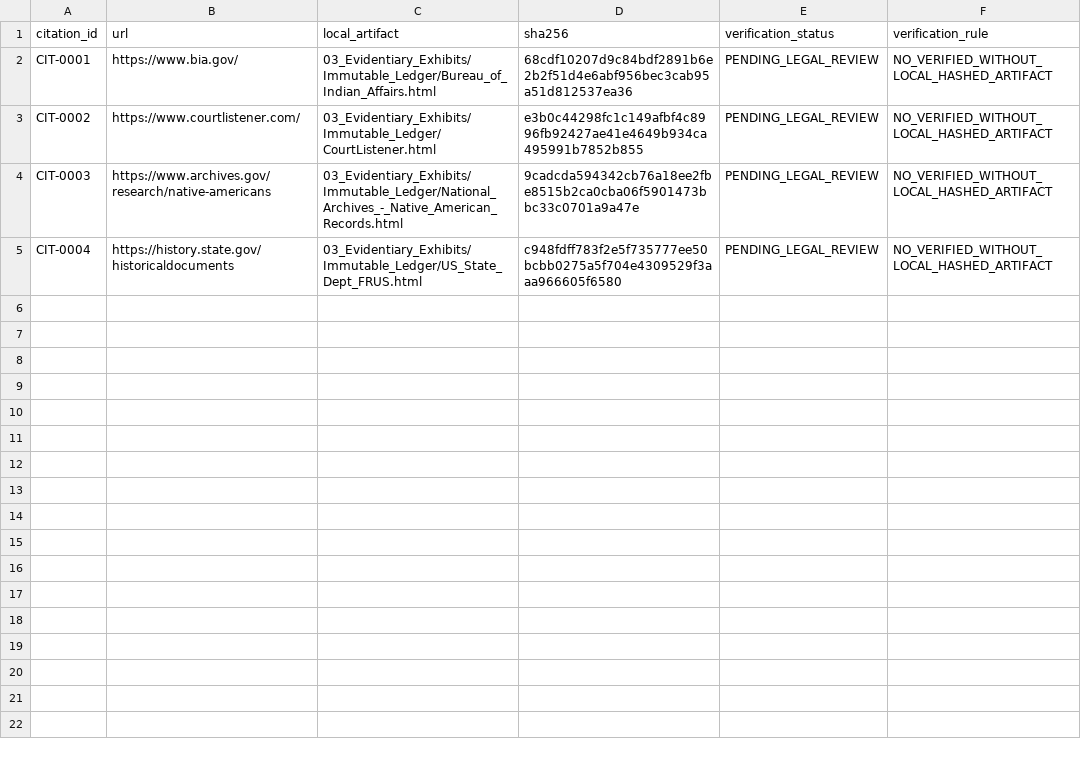
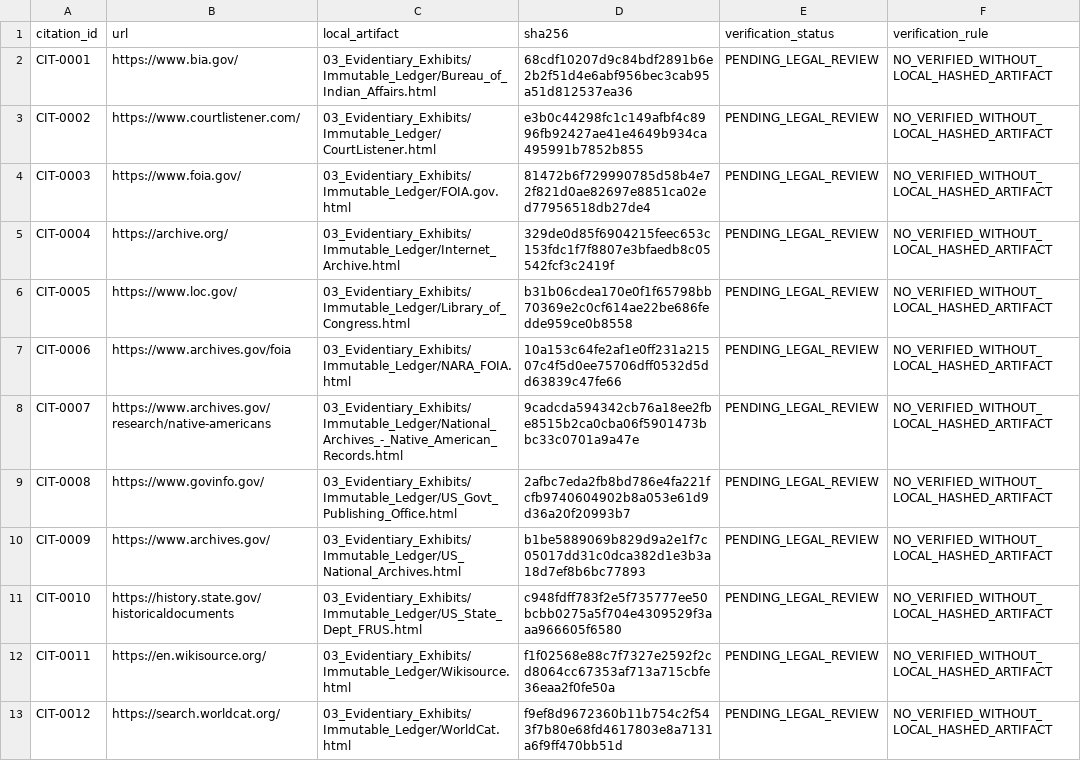
Before and after one commit to GlobalRestitutionAlliance/turtle-island-us-mt-confederated-salish-and-kootenai-tribes--master-litigation, a CSV file: 03_Evidentiary_Exhibits/CITATION_INDEX.csv, drawn as a sheet.

Commit message:
Batch 2b: harvest expanded sources, citations, manifests

```diff
--- a/03_Evidentiary_Exhibits/CITATION_INDEX.csv
+++ b/03_Evidentiary_Exhibits/CITATION_INDEX.csv
@@ -3,3 +3,11 @@ CIT-0001,https://www.bia.gov/,03_Evidentiary_Exhibits/Immutable_Ledger/Bureau_of
 CIT-0002,https://www.courtlistener.com/,03_Evidentiary_Exhibits/Immutable_Ledger/CourtListener.html,e3b0c44298fc1c149afbf4c8996fb92427ae41e4649b934ca495991b7852b855,PENDING_LEGAL_REVIEW,NO_VERIFIED_WITHOUT_LOCAL_HASHED_ARTIFACT
-CIT-0003,https://www.archives.gov/research/native-americans,03_Evidentiary_Exhibits/Immutable_Ledger/National_Archives_-_Native_American_Records.html,9cadcda594342cb76a18ee2fbe8515b2ca0cba06f5901473bbc33c0701a9a47e,PENDING_LEGAL_REVIEW,NO_VERIFIED_WITHOUT_LOCAL_HASHED_ARTIFACT
-CIT-0004,https://history.state.gov/historicaldocuments,03_Evidentiary_Exhibits/Immutable_Ledger/US_State_Dept_FRUS.html,c948fdff783f2e5f735777ee50bcbb0275a5f704e4309529f3aaa966605f6580,PENDING_LEGAL_REVIEW,NO_VERIFIED_WITHOUT_LOCAL_HASHED_ARTIFACT
+CIT-0003,https://www.foia.gov/,03_Evidentiary_Exhibits/Immutable_Ledger/FOIA.gov.html,81472b6f729990785d58b4e72f821d0ae82697e8851ca02ed77956518db27de4,PENDING_LEGAL_REVIEW,NO_VERIFIED_WITHOUT_LOCAL_HASHED_ARTIFACT
+CIT-0004,https://archive.org/,03_Evidentiary_Exhibits/Immutable_Ledger/Internet_Archive.html,329de0d85f6904215feec653c153fdc1f7f8807e3bfaedb8c05542fcf3c2419f,PENDING_LEGAL_REVIEW,NO_VERIFIED_WITHOUT_LOCAL_HASHED_ARTIFACT
+CIT-0005,https://www.loc.gov/,03_Evidentiary_Exhibits/Immutable_Ledger/Library_of_Congress.html,b31b06cdea170e0f1f65798bb70369e2c0cf614ae22be686fedde959ce0b8558,PENDING_LEGAL_REVIEW,NO_VERIFIED_WITHOUT_LOCAL_HASHED_ARTIFACT
+CIT-0006,https://www.archives.gov/foia,03_Evidentiary_Exhibits/Immutable_Ledger/NARA_FOIA.html,10a153c64fe2af1e0ff231a21507c4f5d0ee75706dff0532d5dd63839c47fe66,PENDING_LEGAL_REVIEW,NO_VERIFIED_WITHOUT_LOCAL_HASHED_ARTIFACT
+CIT-0007,https://www.archives.gov/research/native-americans,03_Evidentiary_Exhibits/Immutable_Ledger/National_Archives_-_Native_American_Records.html,9cadcda594342cb76a18ee2fbe8515b2ca0cba06f5901473bbc33c0701a9a47e,PENDING_LEGAL_REVIEW,NO_VERIFIED_WITHOUT_LOCAL_HASHED_ARTIFACT
+CIT-0008,https://www.govinfo.gov/,03_Evidentiary_Exhibits/Immutable_Ledger/US_Govt_Publishing_Office.html,2afbc7eda2fb8bd786e4fa221fcfb9740604902b8a053e61d9d36a20f20993b7,PENDING_LEGAL_REVIEW,NO_VERIFIED_WITHOUT_LOCAL_HASHED_ARTIFACT
+CIT-0009,https://www.archives.gov/,03_Evidentiary_Exhibits/Immutable_Ledger/US_National_Archives.html,b1be5889069b829d9a2e1f7c05017dd31c0dca382d1e3b3a18d7ef8b6bc77893,PENDING_LEGAL_REVIEW,NO_VERIFIED_WITHOUT_LOCAL_HASHED_ARTIFACT
+CIT-0010,https://history.state.gov/historicaldocuments,03_Evidentiary_Exhibits/Immutable_Ledger/US_State_Dept_FRUS.html,c948fdff783f2e5f735777ee50bcbb0275a5f704e4309529f3aaa966605f6580,PENDING_LEGAL_REVIEW,NO_VERIFIED_WITHOUT_LOCAL_HASHED_ARTIFACT
+CIT-0011,https://en.wikisource.org/,03_Evidentiary_Exhibits/Immutable_Ledger/Wikisource.html,f1f02568e88c7f7327e2592f2cd8064cc67353af713a715cbfe36eaa2f0fe50a,PENDING_LEGAL_REVIEW,NO_VERIFIED_WITHOUT_LOCAL_HASHED_ARTIFACT
+CIT-0012,https://search.worldcat.org/,03_Evidentiary_Exhibits/Immutable_Ledger/WorldCat.html,f9ef8d9672360b11b754c2f543f7b80e68fd4617803e8a7131a6f9ff470bb51d,PENDING_LEGAL_REVIEW,NO_VERIFIED_WITHOUT_LOCAL_HASHED_ARTIFACT
```
Also changed, not shown: 32 other files.
